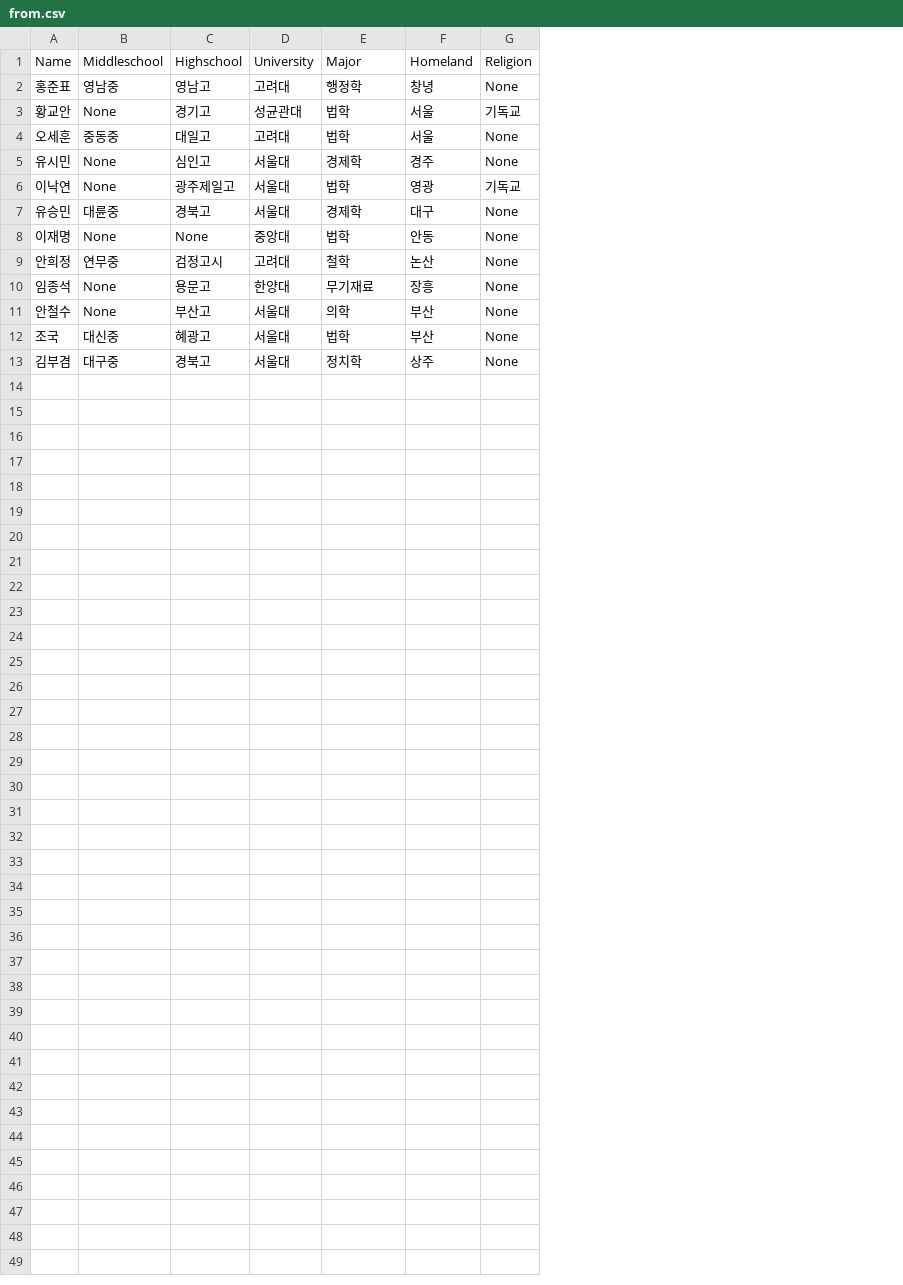
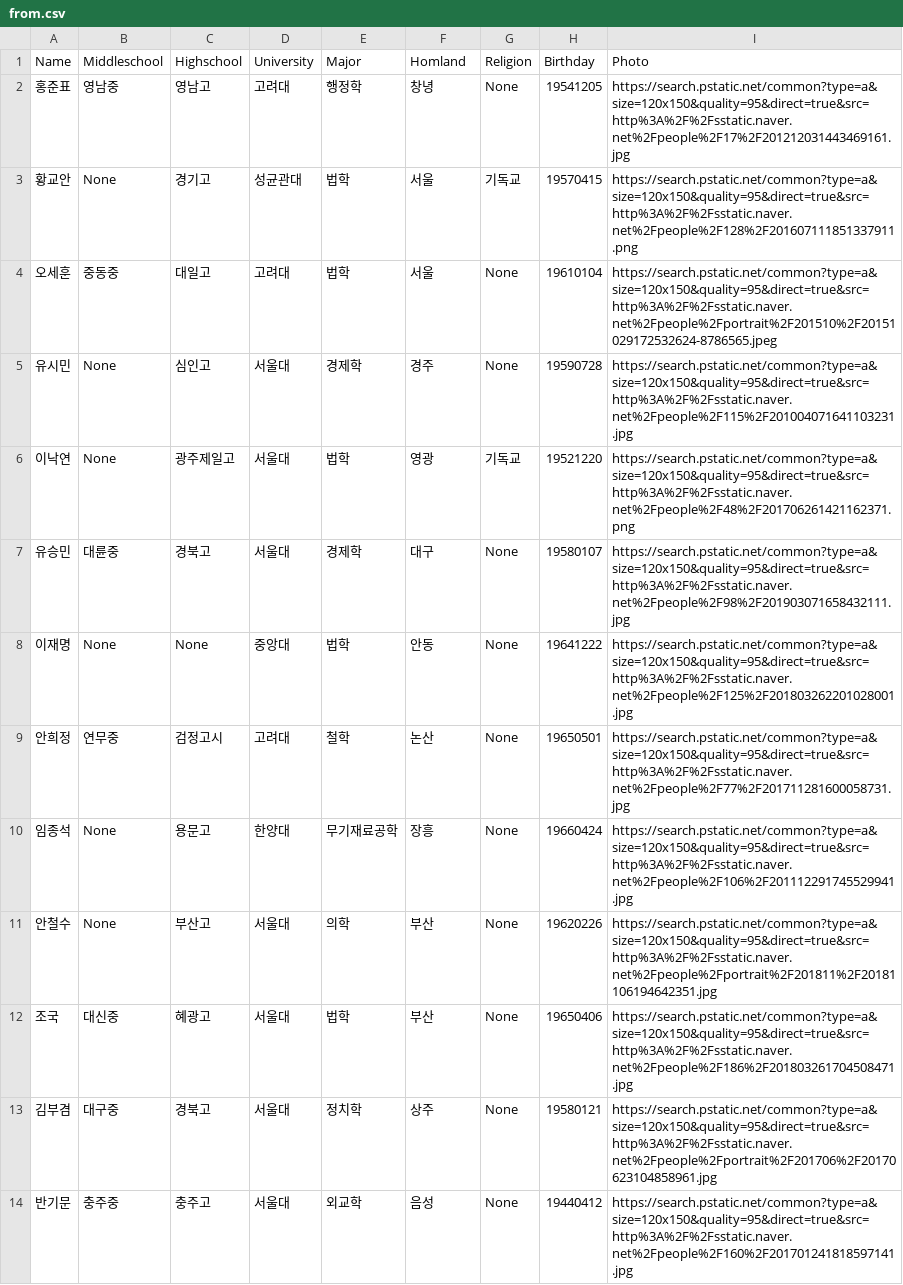
Before and after one commit to sungje317/microservice, a CSV file: from.csv, drawn as a sheet; the diff names each change by its address in the sheet, - before the commit and + after, or states it on an @@ line.

Commit message:
Update from.csv

```diff
--- a/from.csv
+++ b/from.csv
+column H (Birthday), rows 2-13: 19541205 | 19570415 | 19610104 | 19590728 | 19521220 | 19580107 | 19641222 | 19650501 | 19660424 | 19620226 | 19650406 | 19580121
+column I (Photo), rows 2-13: https://search.pstatic.net/common?type=a&size=120x150&quality=95&direct=true&src=http%3A%2F%2Fsstatic.naver.net%2Fpeople%2F17%2F201212031443469161.jpg | https://search.pstatic.net/common?type=a&size=120x150&quality=95&direct=true&src=http%3A%2F%2Fsstatic.naver.net%2Fpeople%2F128%2F201607111851337911.png | https://search.pstatic.net/common?type=a&size=120x150&quality=95&direct=true&src=http%3A%2F%2Fsstatic.naver.net%2Fpeople%2Fportrait%2F201510%2F20151029172532624-8786565.jpeg | https://search.pstatic.net/common?type=a&size=120x150&quality=95&direct=true&src=http%3A%2F%2Fsstatic.naver.net%2Fpeople%2F115%2F201004071641103231.jpg | https://search.pstatic.net/common?type=a&size=120x150&quality=95&direct=true&src=http%3A%2F%2Fsstatic.naver.net%2Fpeople%2F48%2F201706261421162371.png | https://search.pstatic.net/common?type=a&size=120x150&quality=95&direct=true&src=http%3A%2F%2Fsstatic.naver.net%2Fpeople%2F98%2F201903071658432111.jpg | https://search.pstatic.net/common?type=a&size=120x150&quality=95&direct=true&src=http%3A%2F%2Fsstatic.naver.net%2Fpeople%2F125%2F201803262201028001.jpg | https://search.pstatic.net/common?type=a&size=120x150&quality=95&direct=true&src=http%3A%2F%2Fsstatic.naver.net%2Fpeople%2F77%2F201711281600058731.jpg | https://search.pstatic.net/common?type=a&size=120x150&quality=95&direct=true&src=http%3A%2F%2Fsstatic.naver.net%2Fpeople%2F106%2F201112291745529941.jpg | https://search.pstatic.net/common?type=a&size=120x150&quality=95&direct=true&src=http%3A%2F%2Fsstatic.naver.net%2Fpeople%2Fportrait%2F201811%2F20181106194642351.jpg | https://search.pstatic.net/common?type=a&size=120x150&quality=95&direct=true&src=http%3A%2F%2Fsstatic.naver.net%2Fpeople%2F186%2F201803261704508471.jpg | https://search.pstatic.net/common?type=a&size=120x150&quality=95&direct=true&src=http%3A%2F%2Fsstatic.naver.net%2Fpeople%2Fportrait%2F201706%2F20170623104858961.jpg
-F1: Homeland
+F1: Homland
-E10 (Major): 무기재료
+E10 (Major): 무기재료공학
+row 14: 반기문 | 충주중 | 충주고 | 서울대 | 외교학 | 음성 | None | 19440412 | https://search.pstatic.net/common?type=a&size=120x150&quality=95&direct=true&src=http%3A%2F%2Fsstatic.naver.net%2Fpeople%2F160%2F201701241818597141.jpg
```
